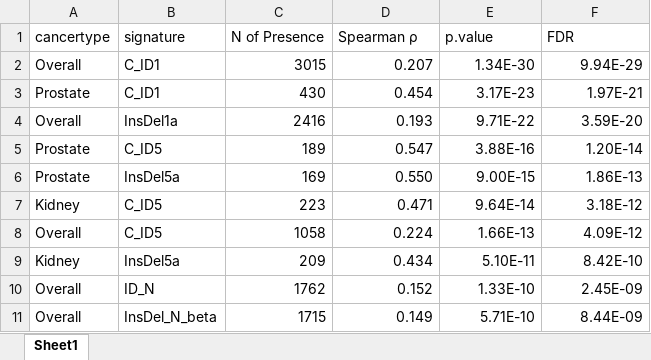
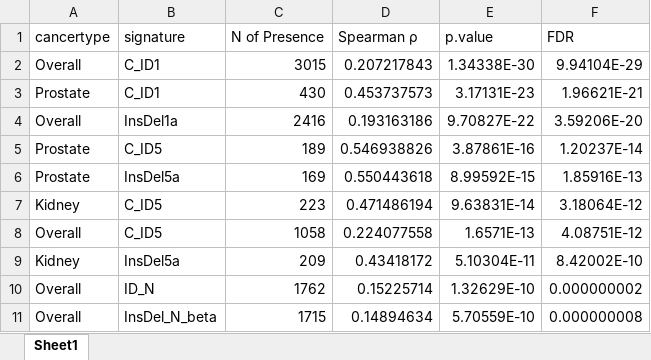
Before and after one commit to liumoLM/Liu2024, an Excel workbook: Sup Tables/Table S16 Age cancertype correlation table.xlsx, sheet Sheet1, drawn as a sheet; only a part is shown; values as stored, in another font and other column widths than the file's, no borders; the diff covers the shown part only; the diff names each change by its address in the sheet, - before the commit and + after, or states it on an @@ line.

```diff
--- a/Sup Tables/Table S16 Age cancertype correlation table.xlsx (sheet Sheet1)
+++ b/Sup Tables/Table S16 Age cancertype correlation table.xlsx (sheet Sheet1)
-D2 (Spearman ρ): 0.207
+D2 (Spearman ρ): 0.207217843
-E2 (p.value): 1.34E-30
+E2 (p.value): 1.34338E-30
-F2 (FDR): 9.94E-29
+F2 (FDR): 9.94104E-29
-D3 (Spearman ρ): 0.454
+D3 (Spearman ρ): 0.453737573
-E3 (p.value): 3.17E-23
+E3 (p.value): 3.17131E-23
-F3 (FDR): 1.97E-21
+F3 (FDR): 1.96621E-21
-D4 (Spearman ρ): 0.193
+D4 (Spearman ρ): 0.193163186
-E4 (p.value): 9.71E-22
+E4 (p.value): 9.70827E-22
-F4 (FDR): 3.59E-20
+F4 (FDR): 3.59206E-20
-D5 (Spearman ρ): 0.547
+D5 (Spearman ρ): 0.546938826
-E5 (p.value): 3.88E-16
+E5 (p.value): 3.87861E-16
-F5 (FDR): 1.20E-14
+F5 (FDR): 1.20237E-14
-D6 (Spearman ρ): 0.550
+D6 (Spearman ρ): 0.550443618
-E6 (p.value): 9.00E-15
+E6 (p.value): 8.99592E-15
-F6 (FDR): 1.86E-13
+F6 (FDR): 1.85916E-13
-D7 (Spearman ρ): 0.471
+D7 (Spearman ρ): 0.471486194
-E7 (p.value): 9.64E-14
+E7 (p.value): 9.63831E-14
-F7 (FDR): 3.18E-12
+F7 (FDR): 3.18064E-12
-D8 (Spearman ρ): 0.224
+D8 (Spearman ρ): 0.224077558
-E8 (p.value): 1.66E-13
+E8 (p.value): 1.6571E-13
-F8 (FDR): 4.09E-12
+F8 (FDR): 4.08751E-12
-D9 (Spearman ρ): 0.434
+D9 (Spearman ρ): 0.43418172
-E9 (p.value): 5.10E-11
+E9 (p.value): 5.10304E-11
-F9 (FDR): 8.42E-10
+F9 (FDR): 8.42002E-10
-D10 (Spearman ρ): 0.152
+D10 (Spearman ρ): 0.15225714
-E10 (p.value): 1.33E-10
+E10 (p.value): 1.32629E-10
-F10 (FDR): 2.45E-09
+F10 (FDR): 0.000000002
-D11 (Spearman ρ): 0.149
+D11 (Spearman ρ): 0.14894634
-E11 (p.value): 5.71E-10
+E11 (p.value): 5.70559E-10
-F11 (FDR): 8.44E-09
+F11 (FDR): 0.000000008
```
Also changed, not shown: 1883 edited cells elsewhere in this sheet, Sup Tables/Table S2 mSigHdp_version_83_type_signatures.xlsx, Sup Tables/Table S4 mSigHdp_version_89_type_signatures.xlsx, 8 other files.
